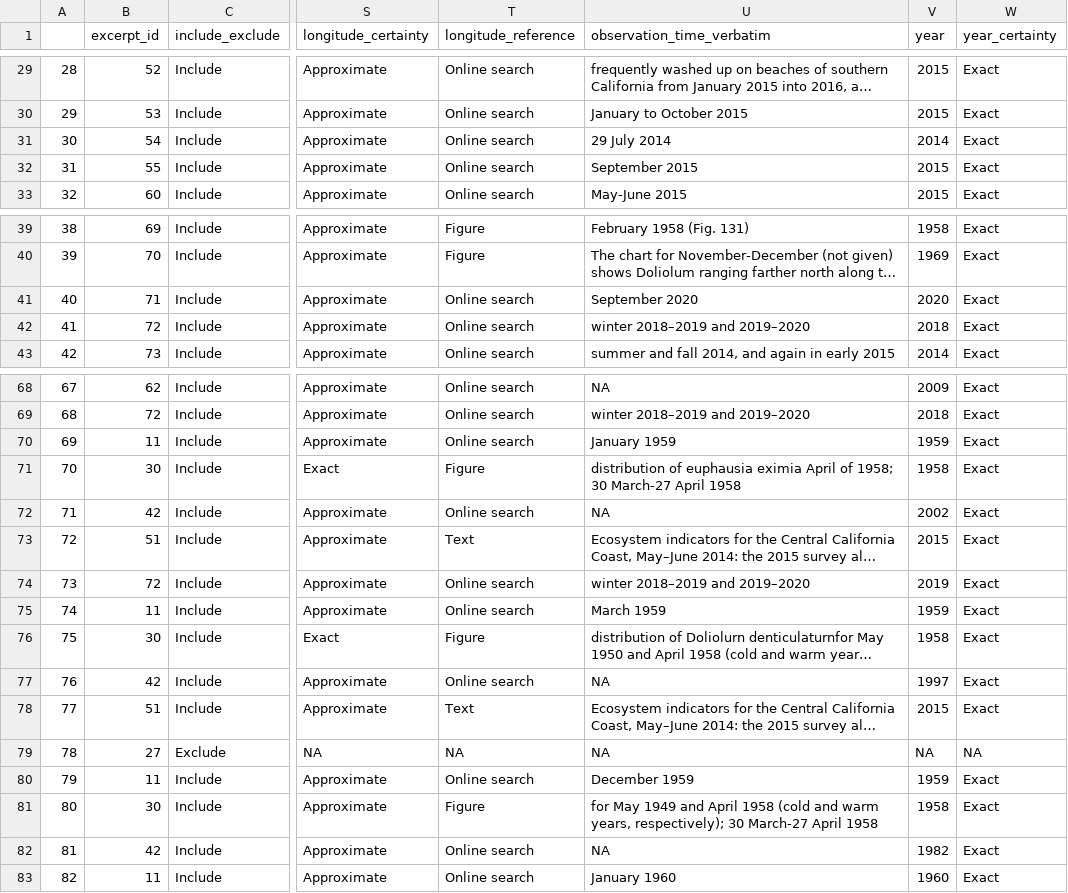
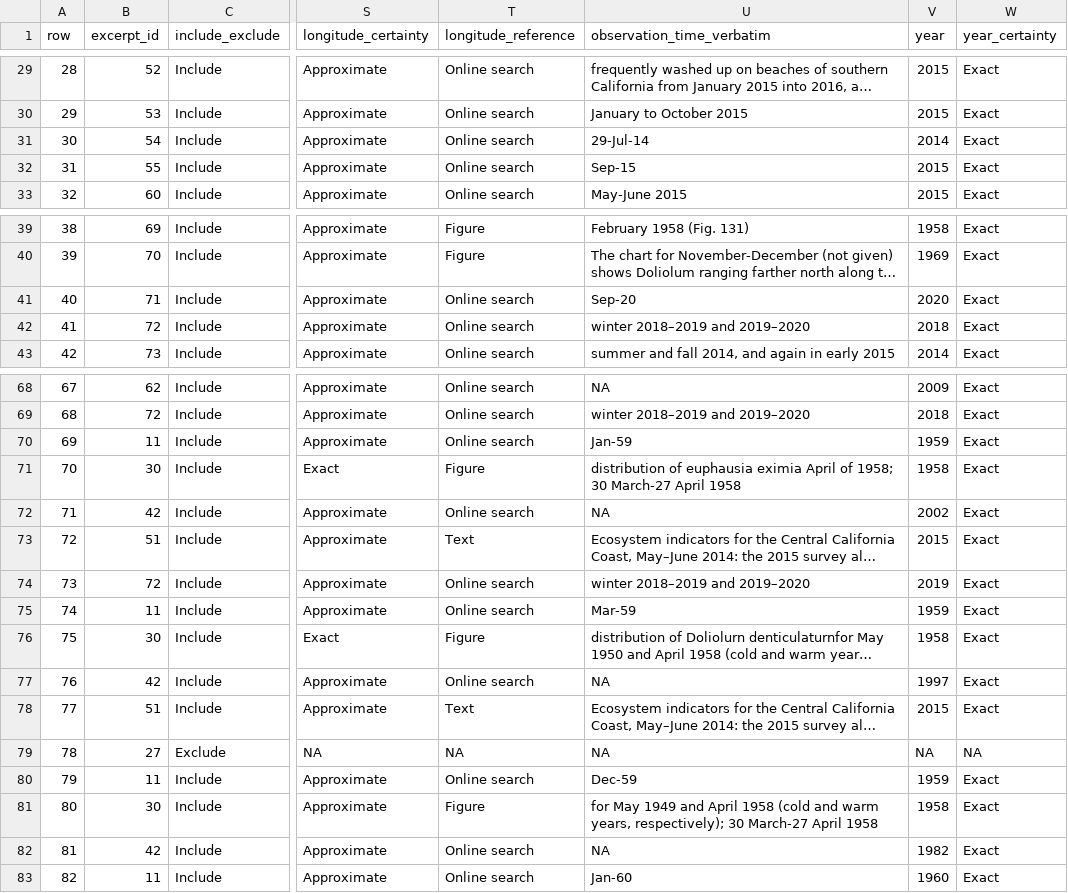
Before and after one commit to jordanasevigny/ca-invert-shifts, a CSV file: processed_data/calcofi_review_data_clean.csv, drawn as a sheet; only a part is shown, gaps mark what is left out; long unchanged cells end in …; the diff names each change by its address in the sheet, - before the commit and + after, or states it on an @@ line.

```diff
--- a/processed_data/calcofi_review_data_clean.csv
+++ b/processed_data/calcofi_review_data_clean.csv
-A1: (empty)
+A1: row
-U31 (observation_time_verbatim): 29 July 2014
+U31 (observation_time_verbatim): 29-Jul-14
-U32 (observation_time_verbatim): September 2015
+U32 (observation_time_verbatim): Sep-15
-U41 (observation_time_verbatim): September 2020
+U41 (observation_time_verbatim): Sep-20
-U70 (observation_time_verbatim): January 1959
+U70 (observation_time_verbatim): Jan-59
-U75 (observation_time_verbatim): March 1959
+U75 (observation_time_verbatim): Mar-59
-U80 (observation_time_verbatim): December 1959
+U80 (observation_time_verbatim): Dec-59
-U83 (observation_time_verbatim): January 1960
+U83 (observation_time_verbatim): Jan-60
```
Also changed, not shown: 11 other files.
